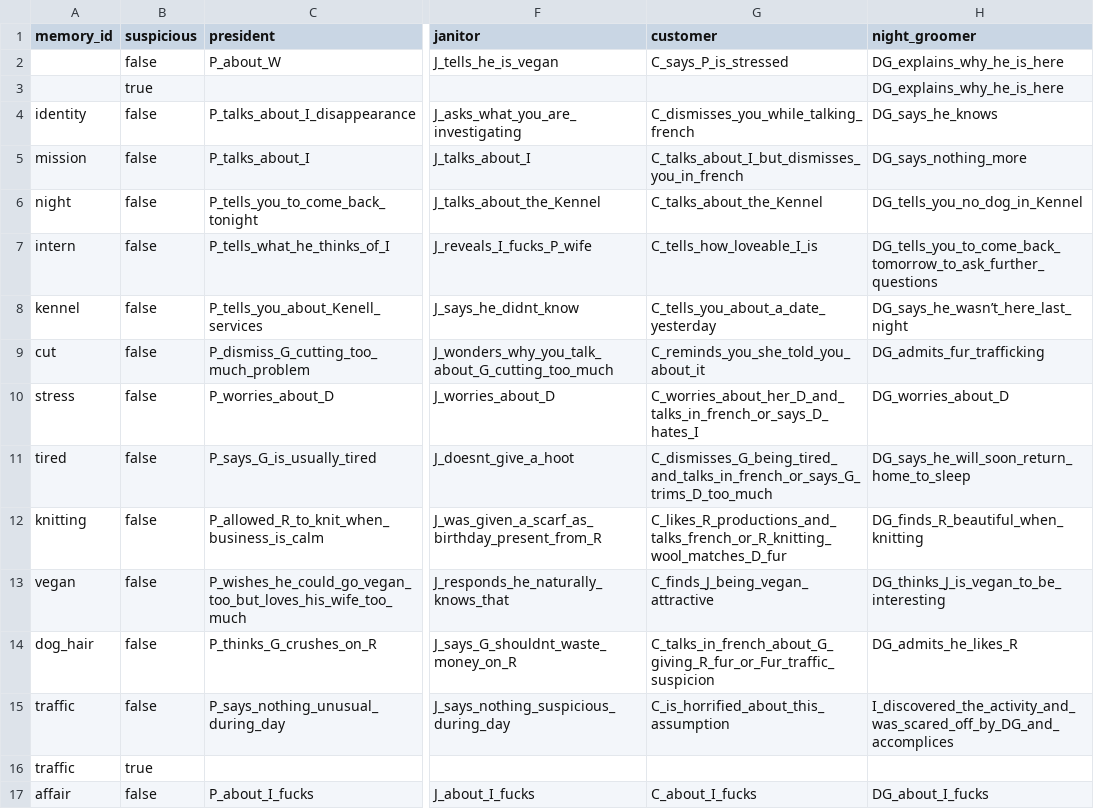
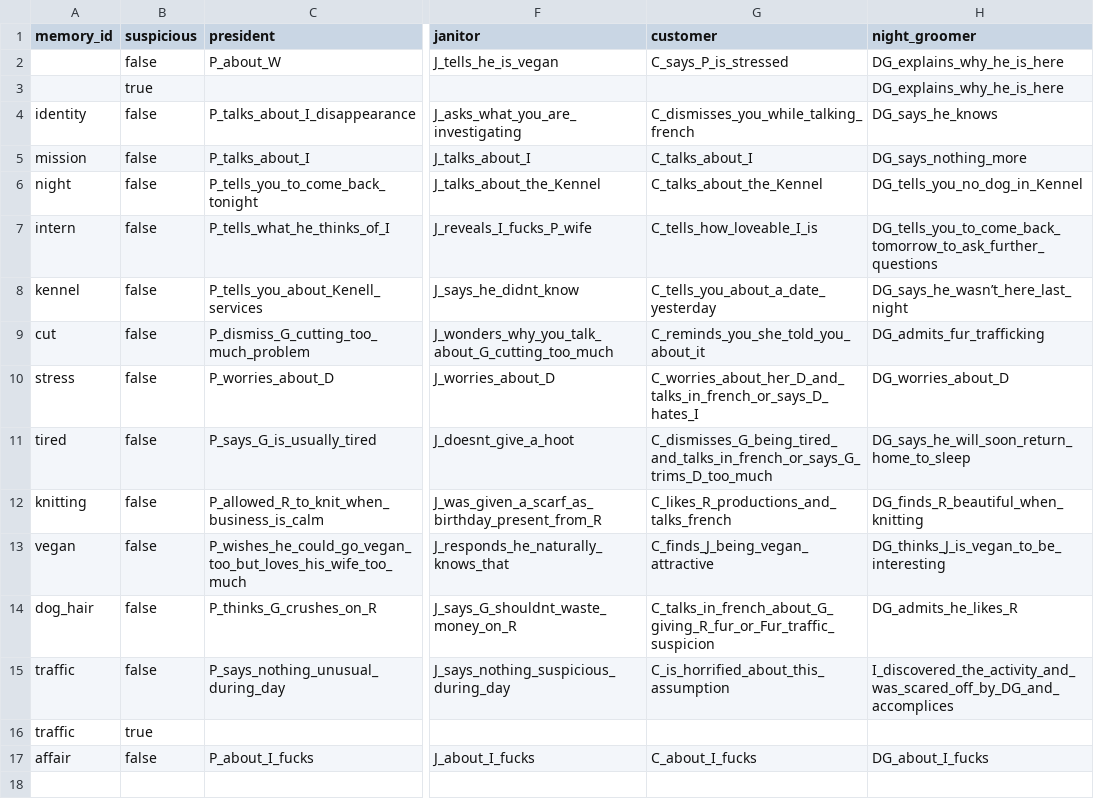
Before and after one commit to pop123123123/LD-54, a CSV file: data/timelines.csv, drawn as a sheet; only a part is shown, gaps mark what is left out; the diff names each change by its address in the sheet, - before the commit and + after, or states it on an @@ line.

Commit message:
fix some wrong dialog links

```diff
--- a/data/timelines.csv
+++ b/data/timelines.csv
-G5 (customer): C_talks_about_I_but_dismisses_you_in_french
+G5 (customer): C_talks_about_I
-G12 (customer): C_likes_R_productions_and_talks_french_or_R_knitting_wool_matches_D_fur
+G12 (customer): C_likes_R_productions_and_talks_french
```
